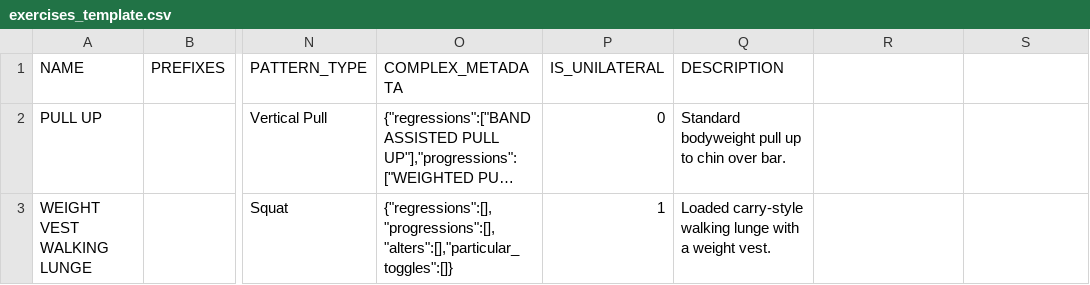
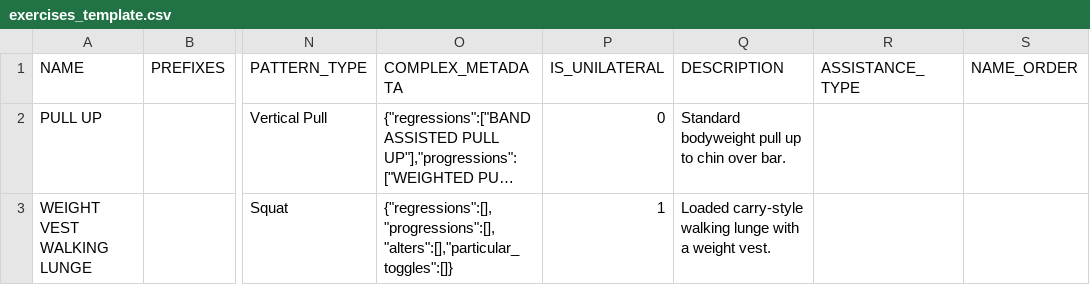
Before and after one commit to XcpBoy/GYMR, a CSV file: .claude/skills/nexus-import/templates/exercises_template.csv, drawn as a sheet; only a part is shown, gaps mark what is left out; long unchanged cells end in …; the diff names each change by its address in the sheet, - before the commit and + after, or states it on an @@ line.

```diff
--- a/.claude/skills/nexus-import/templates/exercises_template.csv
+++ b/.claude/skills/nexus-import/templates/exercises_template.csv
-R1: (empty)
+R1: ASSISTANCE_TYPE
-S1: (empty)
+S1: NAME_ORDER
```
Also changed, not shown: 8 other files.
